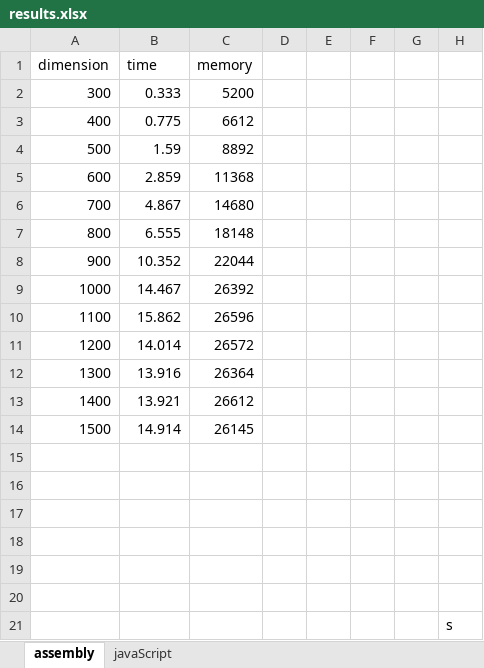
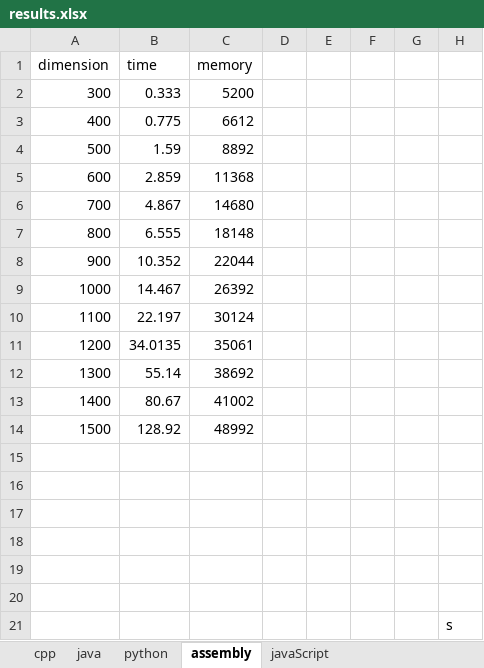
Before and after one commit to Robdres/ComputerOrganizationProject, an Excel workbook: results/results.xlsx, sheet assembly, drawn as a sheet; values as stored, in another font and other column widths than the file's, no borders; the diff names each change by its address in the sheet, - before the commit and + after, or states it on an @@ line.

```diff
--- a/results/results.xlsx (sheet assembly)
+++ b/results/results.xlsx (sheet assembly)
+sheet tab: cpp
+sheet tab: java
+sheet tab: python
-B10 (time): 15.862
+B10 (time): 22.197
-C10 (memory): 26596
+C10 (memory): 30124
-B11 (time): 14.014
+B11 (time): 34.0135
-C11 (memory): 26572
+C11 (memory): 35061
-B12 (time): 13.916
+B12 (time): 55.14
-C12 (memory): 26364
+C12 (memory): 38692
-B13 (time): 13.921
+B13 (time): 80.67
-C13 (memory): 26612
+C13 (memory): 41002
-B14 (time): 14.914
+B14 (time): 128.92
-C14 (memory): 26145
+C14 (memory): 48992
```
Also changed, not shown: 11 other files.
